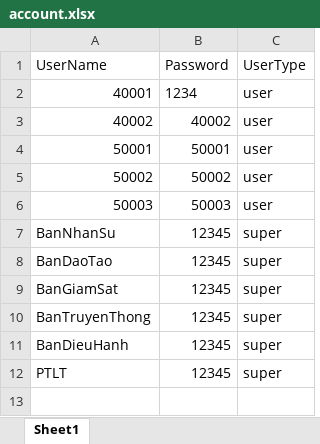
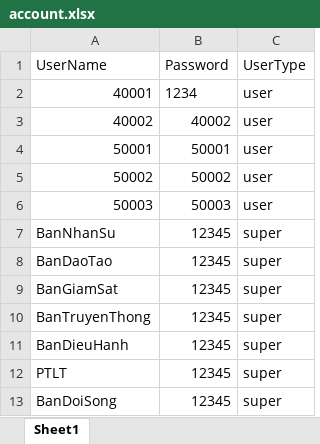
Before and after one commit to Belphegor2801/Hethongquanlylab, an Excel workbook: Hethongquanlylab/wwwroot/data/account.xlsx, sheet Sheet1, drawn as a sheet; values as stored, in another font and other column widths than the file's, no borders; the diff names each change by its address in the sheet, - before the commit and + after, or states it on an @@ line.

```diff
--- a/Hethongquanlylab/wwwroot/data/account.xlsx (sheet Sheet1)
+++ b/Hethongquanlylab/wwwroot/data/account.xlsx (sheet Sheet1)
+row 13: BanDoiSong | 12345 | super
```
Also changed, not shown: Hethongquanlylab/wwwroot/data/members.xlsx, Hethongquanlylab/wwwroot/data/notification.xlsx, 19 other files.
